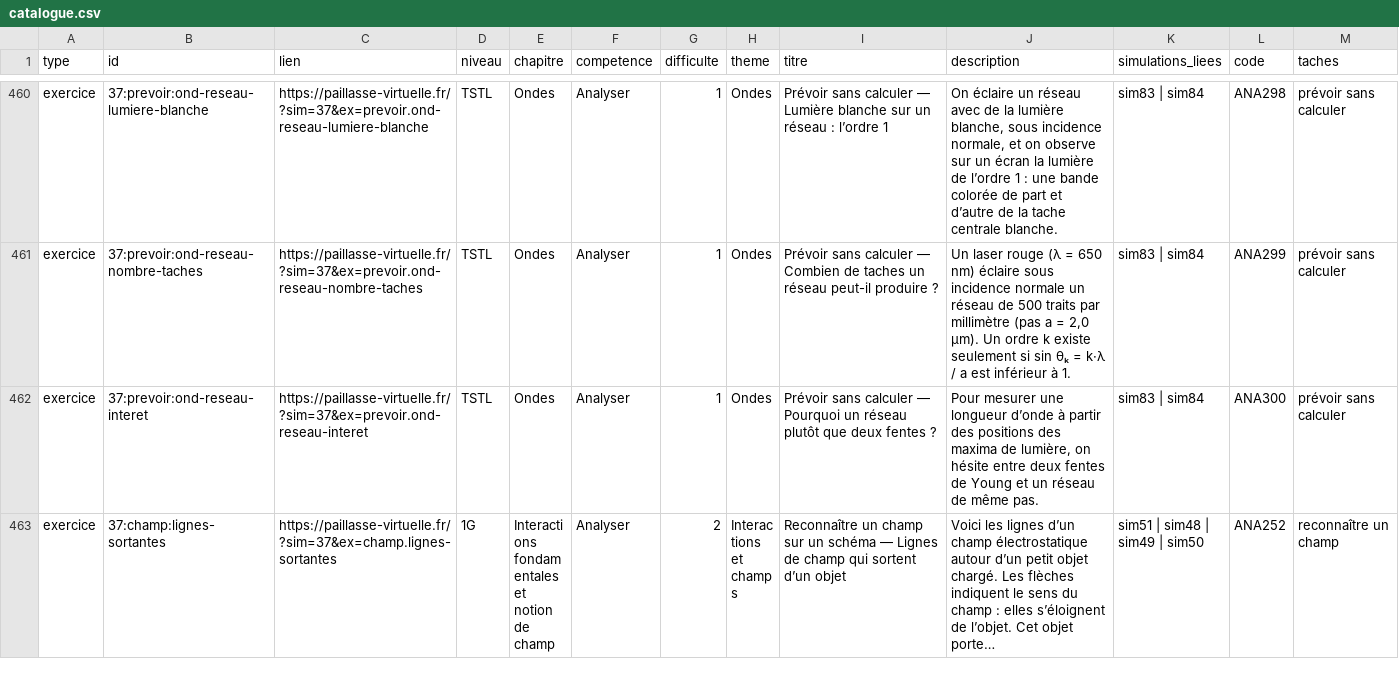
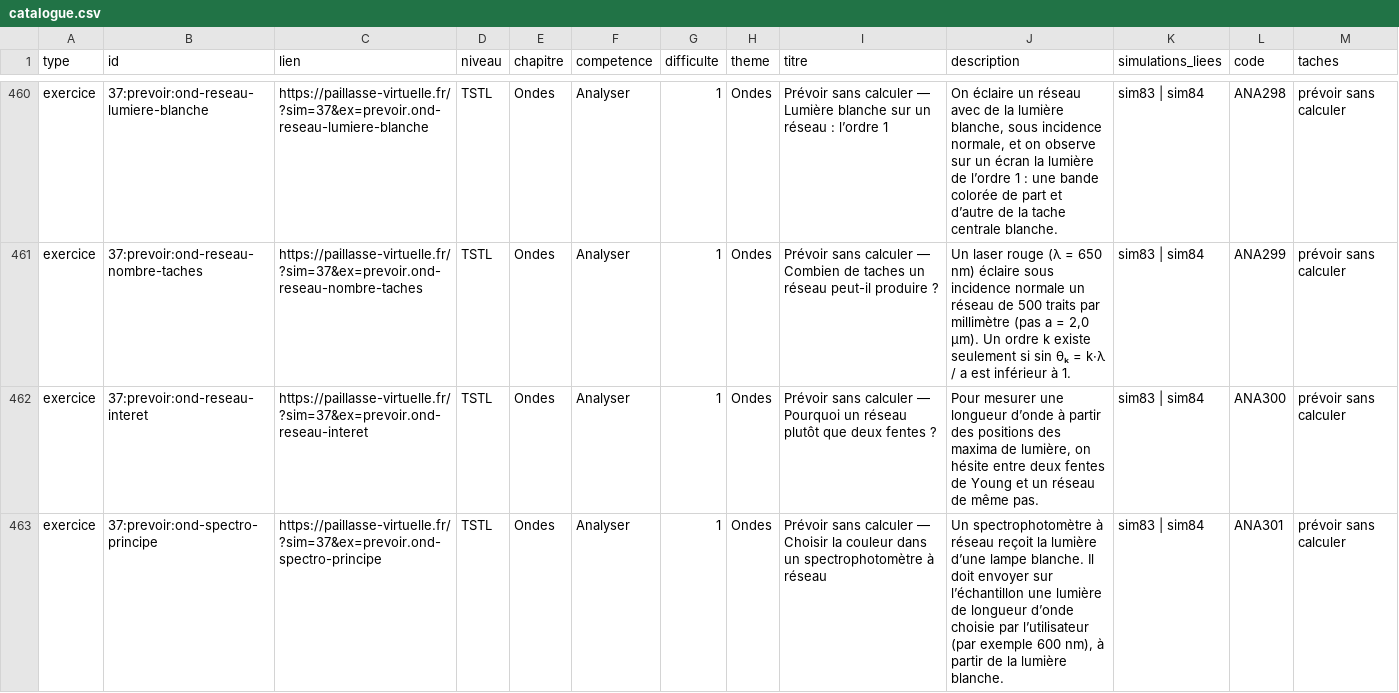
Before and after one commit to nilsprofgrenoble/simulations-chimie, a CSV file: public/catalogue.csv, drawn as a sheet; only a part is shown, gaps mark what is left out; the shorter side is filled out with more unchanged rows; the diff covers the shown part only; the diff names each change by its address in the sheet, - before the commit and + after, or states it on an @@ line.

```diff
--- a/public/catalogue.csv
+++ b/public/catalogue.csv
+row 463: exercice | 37:prevoir:ond-spectro-principe | https://paillasse-virtuelle.fr/?sim=37&ex=prevoir.ond-spectro-principe | TSTL | Ondes | Analyser | 1 | Ondes | Prévoir sans calculer — Choisir la couleur dans un spectrophotomètre à réseau | Un spectrophotomètre à réseau reçoit la lumière d’une lampe blanche. Il doit envoyer sur l’échantillon une lumière de longueur d’onde choisie par l’utilisateur (par exemple 600 nm), à partir de la lumière blanche. | sim83 | sim84 | ANA301 | prévoir sans calculer
```
Also changed, not shown: 2 added rows elsewhere in this file, 5 other files.
